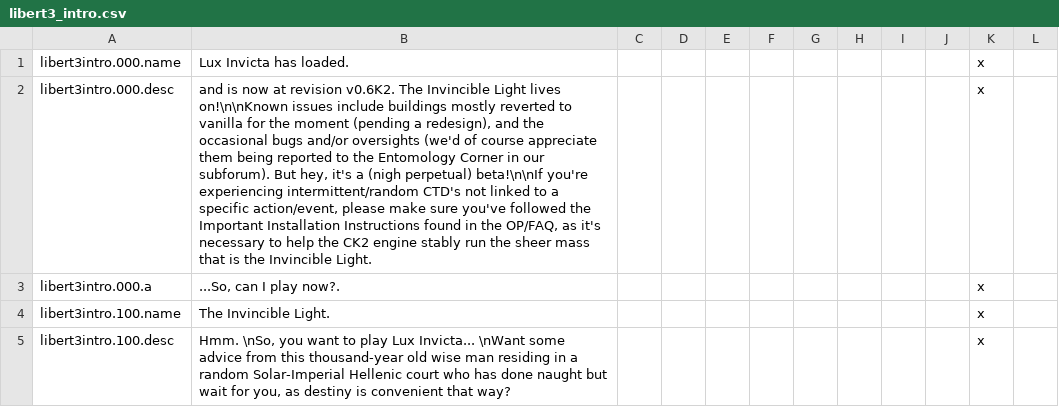
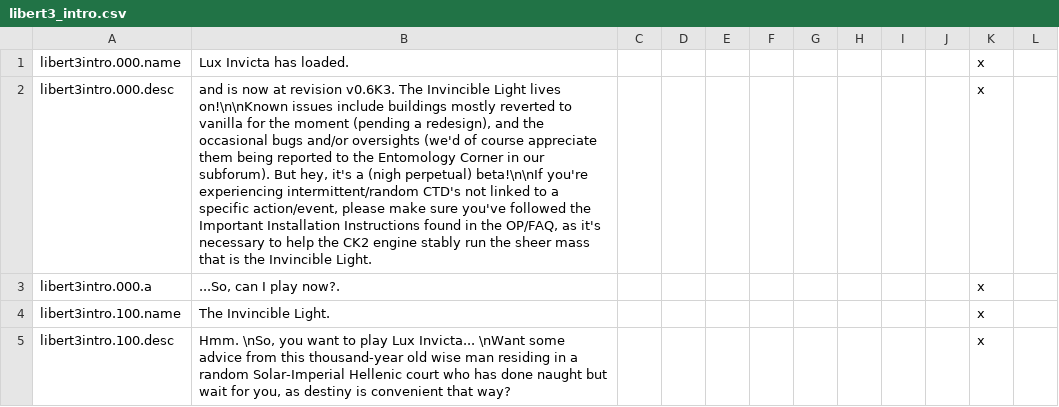
Before and after one commit to Numahr/lux-invicta-repository, a CSV file: localisation/libert3_intro.csv, drawn as a sheet; only a part is shown; the diff names each change by its address in the sheet, - before the commit and + after, or states it on an @@ line.

Commit message:
minor versioning

```diff
--- a/localisation/libert3_intro.csv
+++ b/localisation/libert3_intro.csv
-B2: …at revision v0.6K2. The Invincible…
+B2: …at revision v0.6K3. The Invincible…
```
